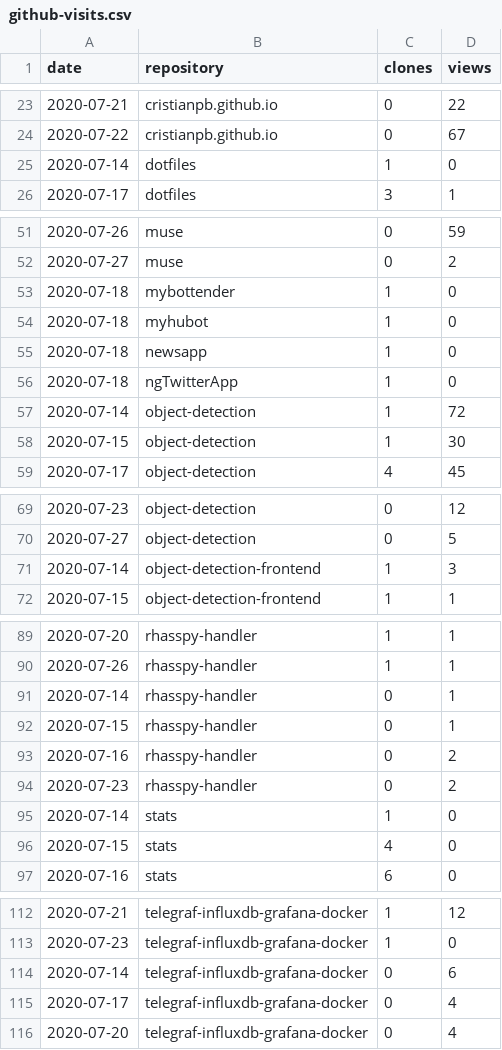
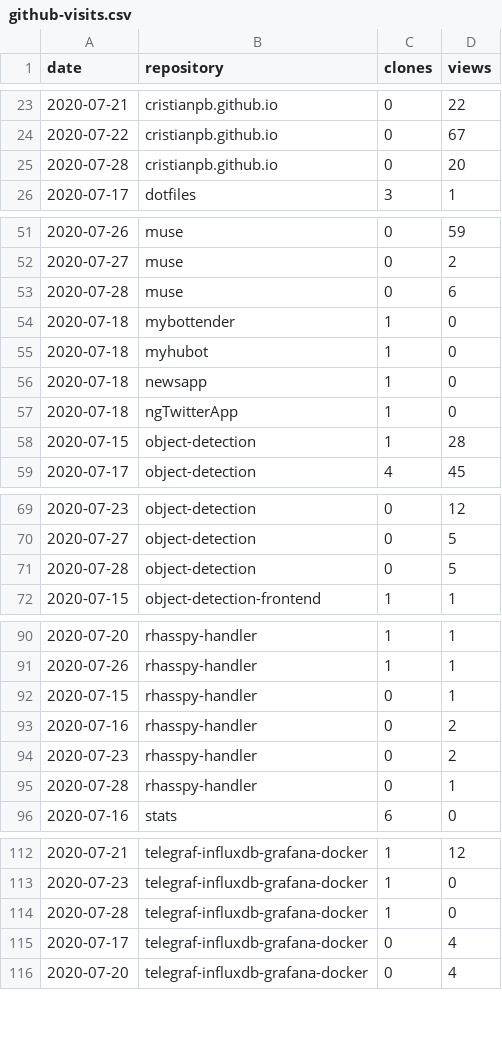
Before and after one commit to cristianpb/stats, a CSV file: github-visits.csv, drawn as a sheet; only a part is shown, gaps mark what is left out; the diff covers the shown part only.

```diff
--- a/github-visits.csv
+++ b/github-visits.csv
@@ -24,3 +24,3 @@ date,repository,clones,views
 2020-07-22,cristianpb.github.io,0,67
-2020-07-14,dotfiles,1,0
+2020-07-28,cristianpb.github.io,0,20
 2020-07-17,dotfiles,3,1
@@ -52,2 +52,3 @@ date,repository,clones,views
 2020-07-27,muse,0,2
+2020-07-28,muse,0,6
 2020-07-18,mybottender,1,0
@@ -56,4 +57,3 @@ date,repository,clones,views
 2020-07-18,ngTwitterApp,1,0
-2020-07-14,object-detection,1,72
-2020-07-15,object-detection,1,30
+2020-07-15,object-detection,1,28
 2020-07-17,object-detection,4,45
@@ -70,3 +70,3 @@ date,repository,clones,views
 2020-07-27,object-detection,0,5
-2020-07-14,object-detection-frontend,1,3
+2020-07-28,object-detection,0,5
 2020-07-15,object-detection-frontend,1,1
@@ -90,3 +91,2 @@ date,repository,clones,views
 2020-07-26,rhasspy-handler,1,1
-2020-07-14,rhasspy-handler,0,1
 2020-07-15,rhasspy-handler,0,1
@@ -94,4 +94,3 @@ date,repository,clones,views
 2020-07-23,rhasspy-handler,0,2
-2020-07-14,stats,1,0
-2020-07-15,stats,4,0
+2020-07-28,rhasspy-handler,0,1
 2020-07-16,stats,6,0
@@ -113,3 +113,3 @@ date,repository,clones,views
 2020-07-23,telegraf-influxdb-grafana-docker,1,0
-2020-07-14,telegraf-influxdb-grafana-docker,0,6
+2020-07-28,telegraf-influxdb-grafana-docker,1,0
 2020-07-17,telegraf-influxdb-grafana-docker,0,4
```
Also changed, not shown: 5 added rows and 3 removed rows elsewhere in this file, github-repositories.csv.
